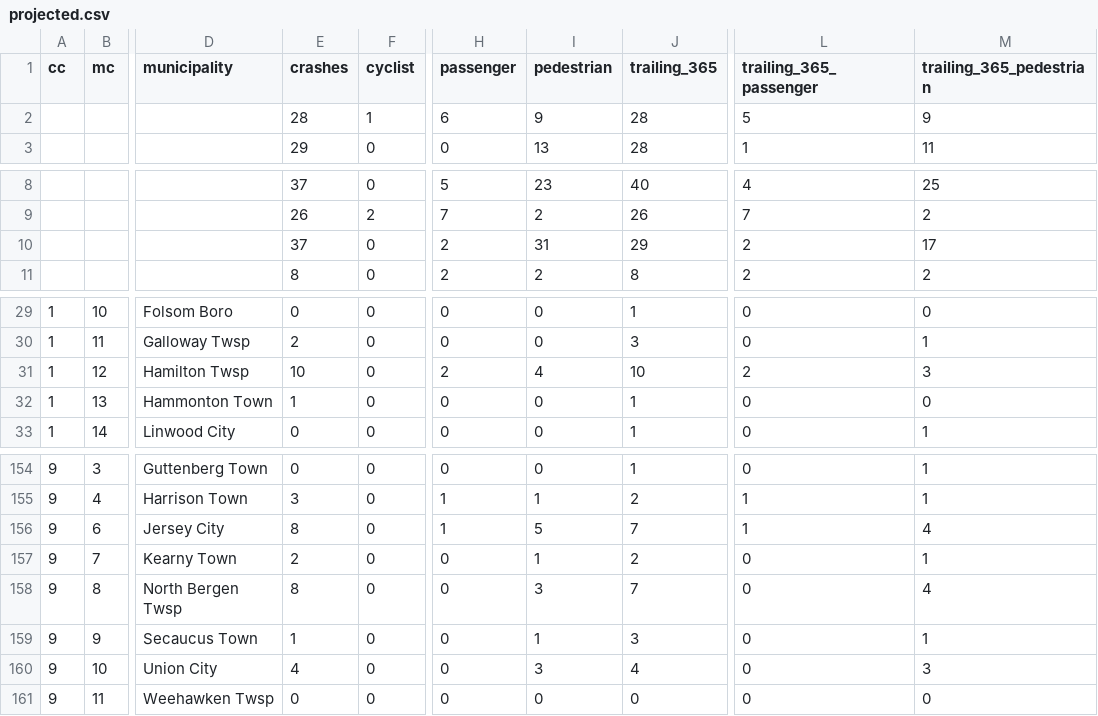
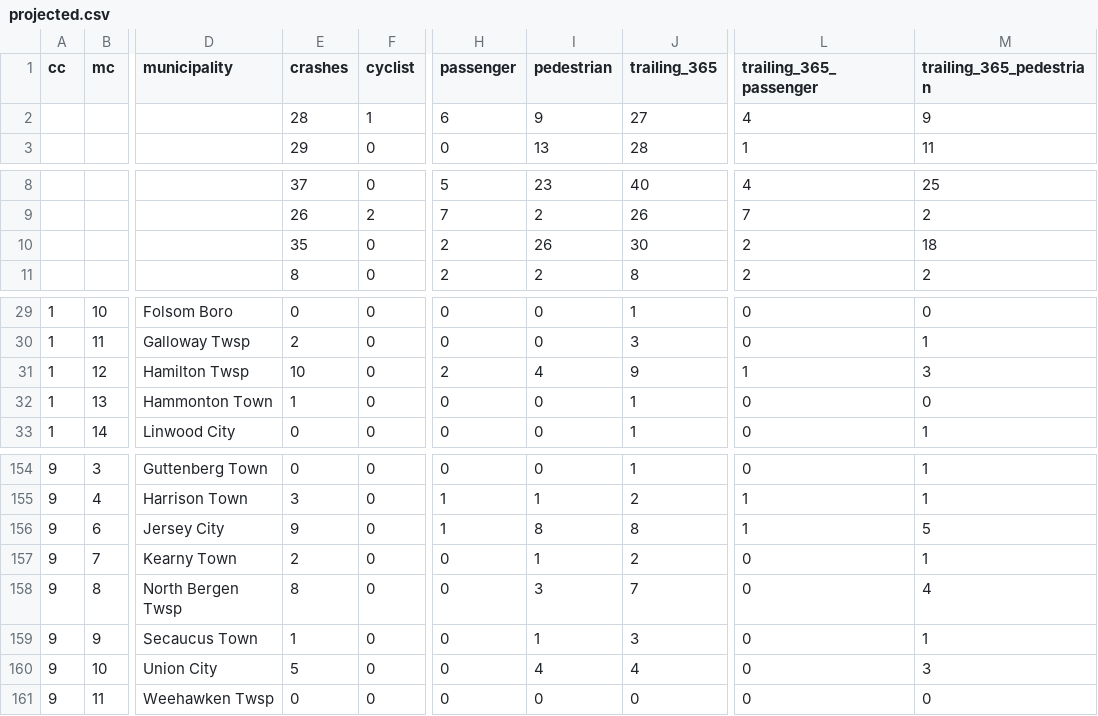
Before and after one commit to hudcostreets/nj-crashes, a CSV file: www/public/njsp/projected.csv, drawn as a sheet; only a part is shown, gaps mark what is left out; the diff names each change by its address in the sheet, - before the commit and + after, or states it on an @@ line.

```diff
--- a/www/public/njsp/projected.csv
+++ b/www/public/njsp/projected.csv
-J2 (trailing_365): 28
+J2 (trailing_365): 27
-L2 (trailing_365_passenger): 5
+L2 (trailing_365_passenger): 4
-E10 (crashes): 37
+E10 (crashes): 35
-I10 (pedestrian): 31
+I10 (pedestrian): 26
-J10 (trailing_365): 29
+J10 (trailing_365): 30
-M10 (trailing_365_pedestrian): 17
+M10 (trailing_365_pedestrian): 18
-J31 (trailing_365): 10
+J31 (trailing_365): 9
-L31 (trailing_365_passenger): 2
+L31 (trailing_365_passenger): 1
-E156 (crashes): 8
+E156 (crashes): 9
-I156 (pedestrian): 5
+I156 (pedestrian): 8
-J156 (trailing_365): 7
+J156 (trailing_365): 8
-M156 (trailing_365_pedestrian): 4
+M156 (trailing_365_pedestrian): 5
-E160 (crashes): 4
+E160 (crashes): 5
-I160 (pedestrian): 3
+I160 (pedestrian): 4
```
Also changed, not shown: 1 other file.
